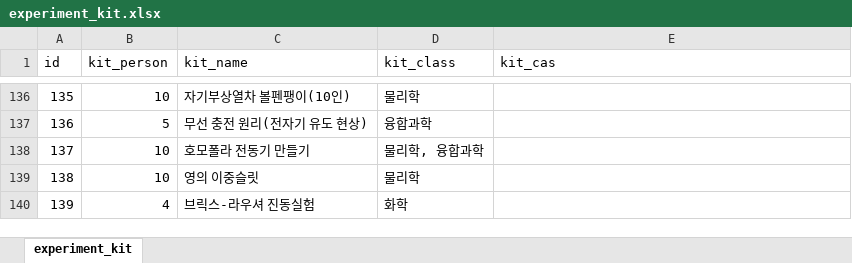
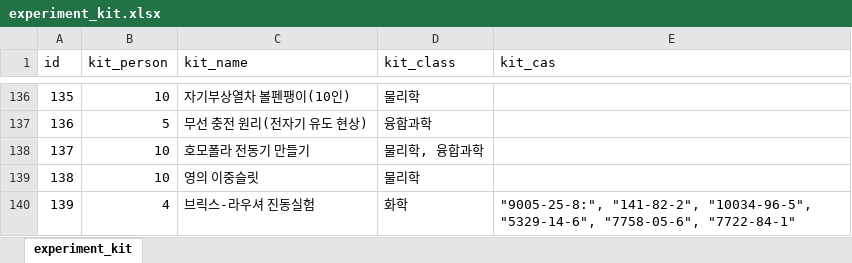
Before and after one commit to pogoksci/pogoksci.github.io, an Excel workbook: data/experiment_kit.xlsx, sheet experiment_kit, drawn as a sheet; only a part is shown, gaps mark what is left out; values as stored, in another font and other column widths than the file's, no borders; the diff names each change by its address in the sheet, - before the commit and + after, or states it on an @@ line.

Commit message:
script edited from C

```diff
--- a/data/experiment_kit.xlsx (sheet experiment_kit)
+++ b/data/experiment_kit.xlsx (sheet experiment_kit)
-E140 (kit_cas): (empty)
+E140 (kit_cas): "9005-25-8:", "141-82-2", "10034-96-5", "5329-14-6", "7758-05-6", "7722-84-1"
```
